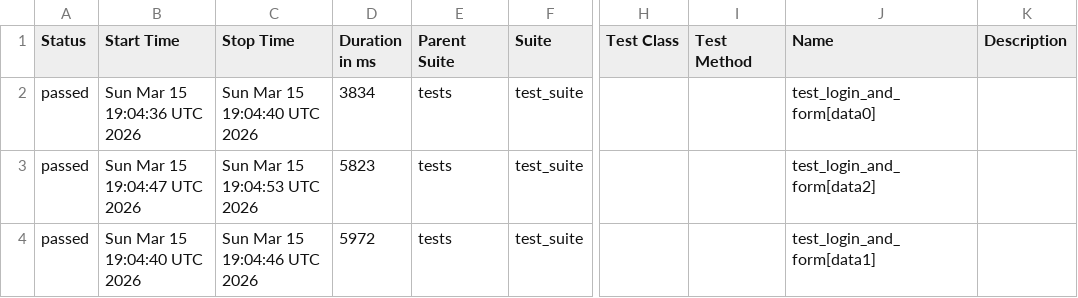
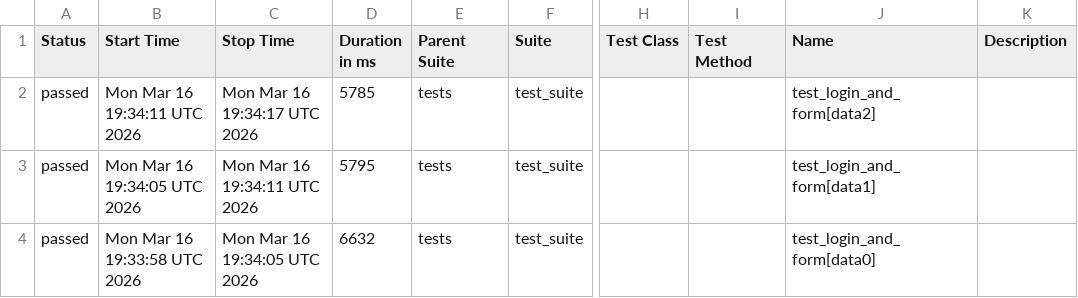
Before and after one commit to harshamaiya99/selenium-pytest-allure-github_actions, a CSV file: data/suites.csv, drawn as a sheet; only a part is shown, gaps mark what is left out; the diff names each change by its address in the sheet, - before the commit and + after, or states it on an @@ line.

```diff
--- a/data/suites.csv
+++ b/data/suites.csv
-B2 (Start Time): Sun Mar 15 19:04:36 UTC 2026
+B2 (Start Time): Mon Mar 16 19:34:11 UTC 2026
-C2 (Stop Time): Sun Mar 15 19:04:40 UTC 2026
+C2 (Stop Time): Mon Mar 16 19:34:17 UTC 2026
-D2 (Duration in ms): 3834
+D2 (Duration in ms): 5785
-J2 (Name): test_login_and_form[data0]
+J2 (Name): test_login_and_form[data2]
-B3 (Start Time): Sun Mar 15 19:04:47 UTC 2026
+B3 (Start Time): Mon Mar 16 19:34:05 UTC 2026
-C3 (Stop Time): Sun Mar 15 19:04:53 UTC 2026
+C3 (Stop Time): Mon Mar 16 19:34:11 UTC 2026
-D3 (Duration in ms): 5823
+D3 (Duration in ms): 5795
-J3 (Name): test_login_and_form[data2]
+J3 (Name): test_login_and_form[data1]
-B4 (Start Time): Sun Mar 15 19:04:40 UTC 2026
+B4 (Start Time): Mon Mar 16 19:33:58 UTC 2026
-C4 (Stop Time): Sun Mar 15 19:04:46 UTC 2026
+C4 (Stop Time): Mon Mar 16 19:34:05 UTC 2026
-D4 (Duration in ms): 5972
+D4 (Duration in ms): 6632
-J4 (Name): test_login_and_form[data1]
+J4 (Name): test_login_and_form[data0]
```
Also changed, not shown: 27 other files.
